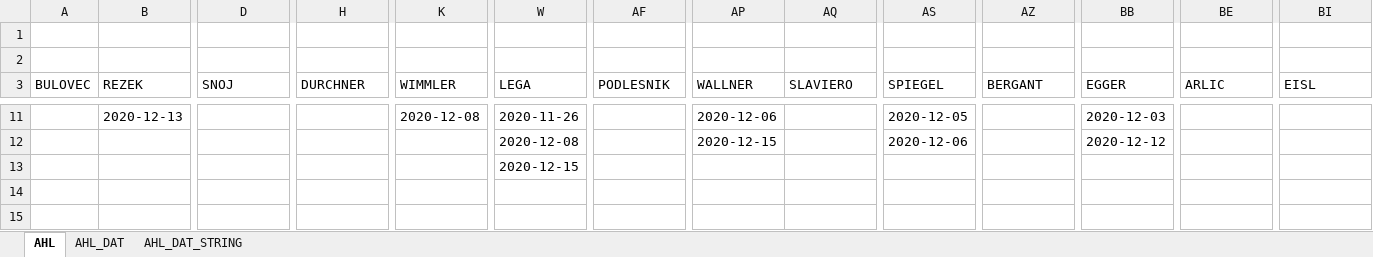
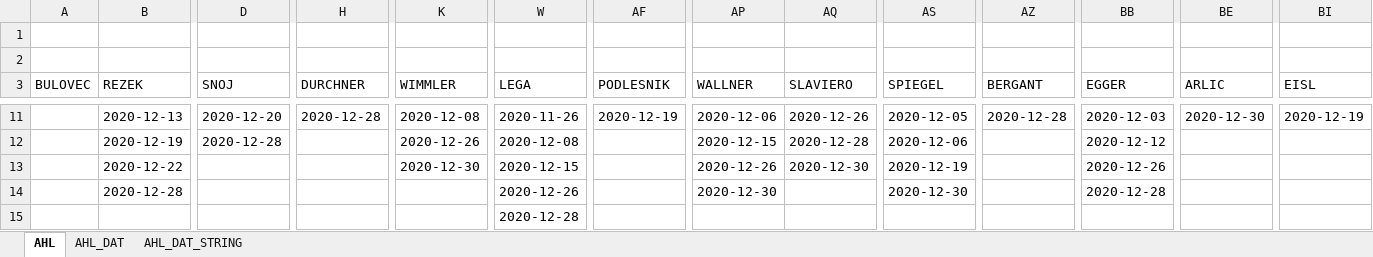
Before and after one commit to snojle23/delegacije, an Excel workbook: data/AHLdelegacije.xlsx, sheet AHL, drawn as a sheet; only a part is shown, gaps mark what is left out; values as stored, in another font and other column widths than the file's, no borders; the diff covers the shown part only; the diff names each change by its address in the sheet, - before the commit and + after, or states it on an @@ line.

```diff
--- a/data/AHLdelegacije.xlsx (sheet AHL)
+++ b/data/AHLdelegacije.xlsx (sheet AHL)
-D11 (SNOJ): (empty)
+D11 (SNOJ): 2020-12-20
-H11 (DURCHNER): (empty)
+H11 (DURCHNER): 2020-12-28
-AF11 (PODLESNIK): (empty)
+AF11 (PODLESNIK): 2020-12-19
-AQ11 (SLAVIERO): (empty)
+AQ11 (SLAVIERO): 2020-12-26
-AZ11 (BERGANT): (empty)
+AZ11 (BERGANT): 2020-12-28
-BE11 (ARLIC): (empty)
+BE11 (ARLIC): 2020-12-30
-BI11 (EISL): (empty)
+BI11 (EISL): 2020-12-19
-B12 (REZEK): (empty)
+B12 (REZEK): 2020-12-19
-D12 (SNOJ): (empty)
+D12 (SNOJ): 2020-12-28
-K12 (WIMMLER): (empty)
+K12 (WIMMLER): 2020-12-26
-AQ12 (SLAVIERO): (empty)
+AQ12 (SLAVIERO): 2020-12-28
-B13 (REZEK): (empty)
+B13 (REZEK): 2020-12-22
-K13 (WIMMLER): (empty)
+K13 (WIMMLER): 2020-12-30
-AP13 (WALLNER): (empty)
+AP13 (WALLNER): 2020-12-26
-AQ13 (SLAVIERO): (empty)
+AQ13 (SLAVIERO): 2020-12-30
-AS13 (SPIEGEL): (empty)
+AS13 (SPIEGEL): 2020-12-19
-BB13 (EGGER): (empty)
+BB13 (EGGER): 2020-12-26
-B14 (REZEK): (empty)
+B14 (REZEK): 2020-12-28
-W14 (LEGA): (empty)
+W14 (LEGA): 2020-12-26
-AP14 (WALLNER): (empty)
+AP14 (WALLNER): 2020-12-30
-AS14 (SPIEGEL): (empty)
+AS14 (SPIEGEL): 2020-12-30
-BB14 (EGGER): (empty)
+BB14 (EGGER): 2020-12-28
-W15 (LEGA): (empty)
+W15 (LEGA): 2020-12-28
```
Also changed, not shown: 10 added rows, 7 removed rows and 50 edited cells elsewhere in this sheet, sheet AHL_DAT_STRING, sheet AHL_DAT, data/ICEHLdelegacije.xlsx, 3 other files.
